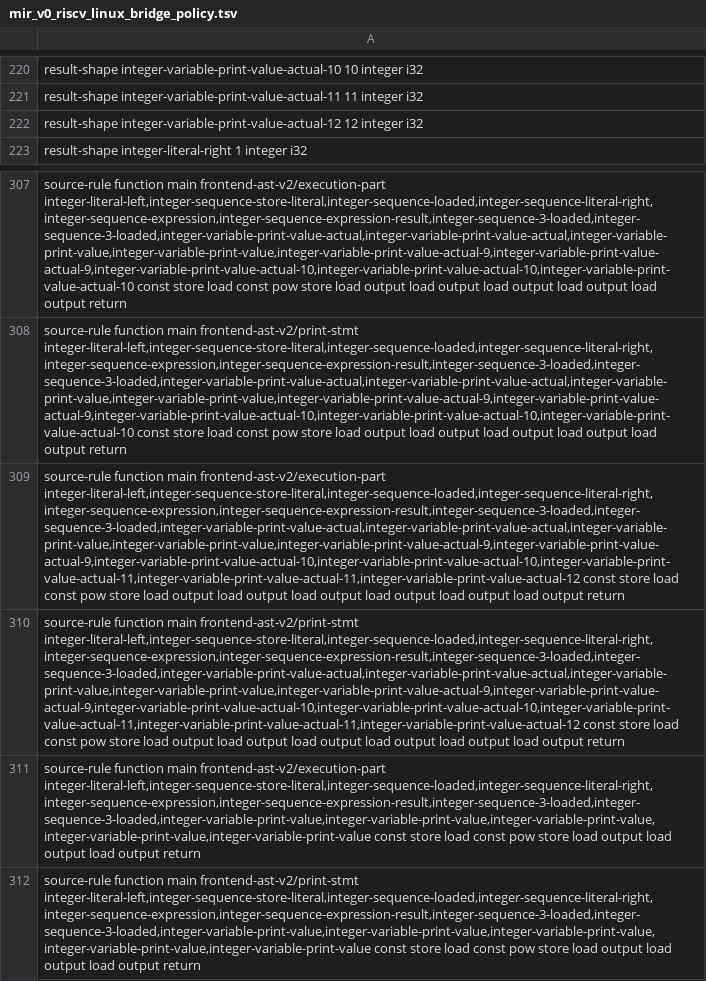
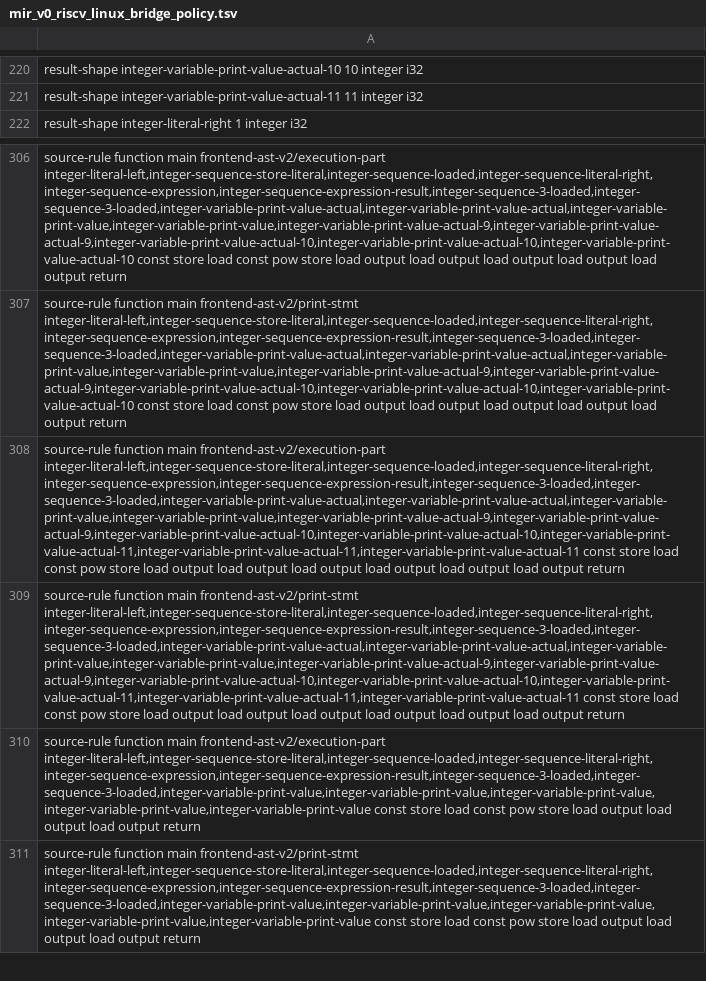
Before and after one commit to lazy-fortran/fortback-new, a TSV file: spec/mir_v0_riscv_linux_bridge_policy.tsv, drawn as a sheet; only a part is shown, gaps mark what is left out; removed rows and columns are numbered as before the commit, all else as after; the diff names each change by its address in the sheet, - before the commit and + after, or states it on an @@ line.

Commit message:
Correct six-item return result shape

```diff
--- a/spec/mir_v0_riscv_linux_bridge_policy.tsv
+++ b/spec/mir_v0_riscv_linux_bridge_policy.tsv
-row 222: result-shape integer-variable-print-value-actual-12 12 integer i32
-A308: …main frontend-ast-v2/execution-part integer-literal-left,integer-sequence-store-literal,integer-sequence-loaded,integer-sequence-literal-right,integer-sequence-expression,integer-sequence-expression-result,integer-sequence-3-loaded,integer-sequence-3-loaded,integer-variable-print-value-actual,integer-variable-print-value-actual,integer-variable-print-value,integer-variable-print-value,integer-variable-print-value-actual-9,integer-variable-print-value-actual-9,integer-variable-print-value-actual-10,integer-variable-print-value-actual-10,integer-variable-print-value-actual-11,integer-variable-print-value-actual-11,integer-variable-print-value-actual-12 const store…
+A308: …main frontend-ast-v2/execution-part integer-literal-left,integer-sequence-store-literal,integer-sequence-loaded,integer-sequence-literal-right,integer-sequence-expression,integer-sequence-expression-result,integer-sequence-3-loaded,integer-sequence-3-loaded,integer-variable-print-value-actual,integer-variable-print-value-actual,integer-variable-print-value,integer-variable-print-value,integer-variable-print-value-actual-9,integer-variable-print-value-actual-9,integer-variable-print-value-actual-10,integer-variable-print-value-actual-10,integer-variable-print-value-actual-11,integer-variable-print-value-actual-11,integer-variable-print-value-actual-11 const store…
-A309: …main frontend-ast-v2/print-stmt integer-literal-left,integer-sequence-store-literal,integer-sequence-loaded,integer-sequence-literal-right,integer-sequence-expression,integer-sequence-expression-result,integer-sequence-3-loaded,integer-sequence-3-loaded,integer-variable-print-value-actual,integer-variable-print-value-actual,integer-variable-print-value,integer-variable-print-value,integer-variable-print-value-actual-9,integer-variable-print-value-actual-9,integer-variable-print-value-actual-10,integer-variable-print-value-actual-10,integer-variable-print-value-actual-11,integer-variable-print-value-actual-11,integer-variable-print-value-actual-12 const store…
+A309: …main frontend-ast-v2/print-stmt integer-literal-left,integer-sequence-store-literal,integer-sequence-loaded,integer-sequence-literal-right,integer-sequence-expression,integer-sequence-expression-result,integer-sequence-3-loaded,integer-sequence-3-loaded,integer-variable-print-value-actual,integer-variable-print-value-actual,integer-variable-print-value,integer-variable-print-value,integer-variable-print-value-actual-9,integer-variable-print-value-actual-9,integer-variable-print-value-actual-10,integer-variable-print-value-actual-10,integer-variable-print-value-actual-11,integer-variable-print-value-actual-11,integer-variable-print-value-actual-11 const store…
```
Also changed, not shown: 3 other files.
